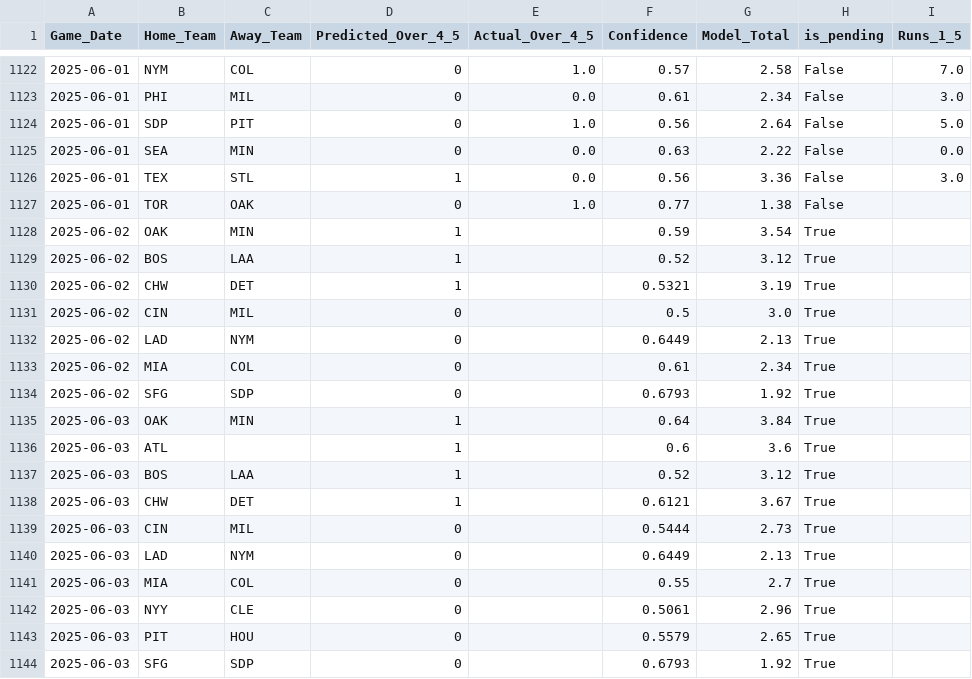
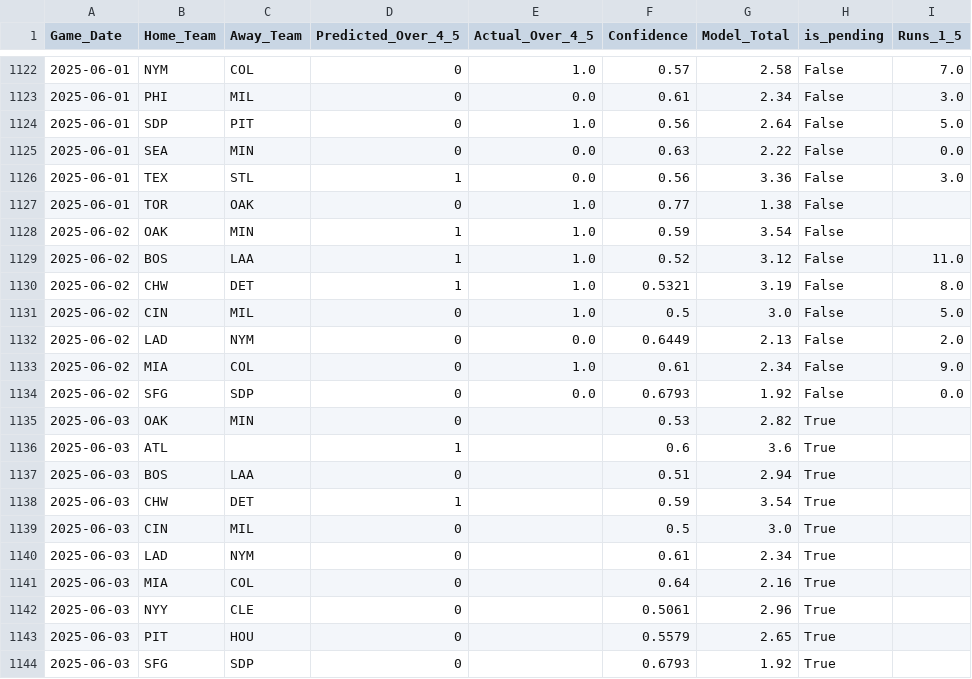
Before and after one commit to radgator13/boosted-innings-1-5, a CSV file: data/mlb_predictions_merged.csv, drawn as a sheet; only a part is shown, gaps mark what is left out; the diff covers the shown part only.

```diff
--- a/data/mlb_predictions_merged.csv
+++ b/data/mlb_predictions_merged.csv
@@ -1127,16 +1127,16 @@ Game_Date,Home_Team,Away_Team,Predicted_Over_4_5,Actual_Over_4_5,Confidence,Mode
 2025-06-01,TOR,OAK,0,1.0,0.77,1.38,False,
-2025-06-02,OAK,MIN,1,,0.59,3.54,True,
-2025-06-02,BOS,LAA,1,,0.52,3.12,True,
-2025-06-02,CHW,DET,1,,0.5321,3.19,True,
-2025-06-02,CIN,MIL,0,,0.5,3.0,True,
-2025-06-02,LAD,NYM,0,,0.6449,2.13,True,
-2025-06-02,MIA,COL,0,,0.61,2.34,True,
-2025-06-02,SFG,SDP,0,,0.6793,1.92,True,
-2025-06-03,OAK,MIN,1,,0.64,3.84,True,
+2025-06-02,OAK,MIN,1,1.0,0.59,3.54,False,
+2025-06-02,BOS,LAA,1,1.0,0.52,3.12,False,11.0
+2025-06-02,CHW,DET,1,1.0,0.5321,3.19,False,8.0
+2025-06-02,CIN,MIL,0,1.0,0.5,3.0,False,5.0
+2025-06-02,LAD,NYM,0,0.0,0.6449,2.13,False,2.0
+2025-06-02,MIA,COL,0,1.0,0.61,2.34,False,9.0
+2025-06-02,SFG,SDP,0,0.0,0.6793,1.92,False,0.0
+2025-06-03,OAK,MIN,0,,0.53,2.82,True,
 2025-06-03,ATL,,1,,0.6,3.6,True,
-2025-06-03,BOS,LAA,1,,0.52,3.12,True,
-2025-06-03,CHW,DET,1,,0.6121,3.67,True,
-2025-06-03,CIN,MIL,0,,0.5444,2.73,True,
-2025-06-03,LAD,NYM,0,,0.6449,2.13,True,
-2025-06-03,MIA,COL,0,,0.55,2.7,True,
+2025-06-03,BOS,LAA,0,,0.51,2.94,True,
+2025-06-03,CHW,DET,1,,0.59,3.54,True,
+2025-06-03,CIN,MIL,0,,0.5,3.0,True,
+2025-06-03,LAD,NYM,0,,0.61,2.34,True,
+2025-06-03,MIA,COL,0,,0.64,2.16,True,
 2025-06-03,NYY,CLE,0,,0.5061,2.96,True,
```
Also changed, not shown: 15 added rows elsewhere in this file, data/mlb_boxscores_1to5.csv, data/mlb_boxscores_full.csv, 5 other files.
